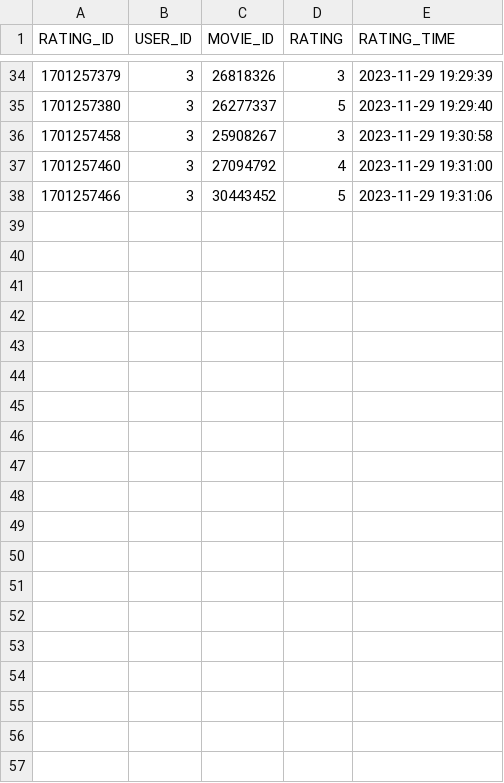
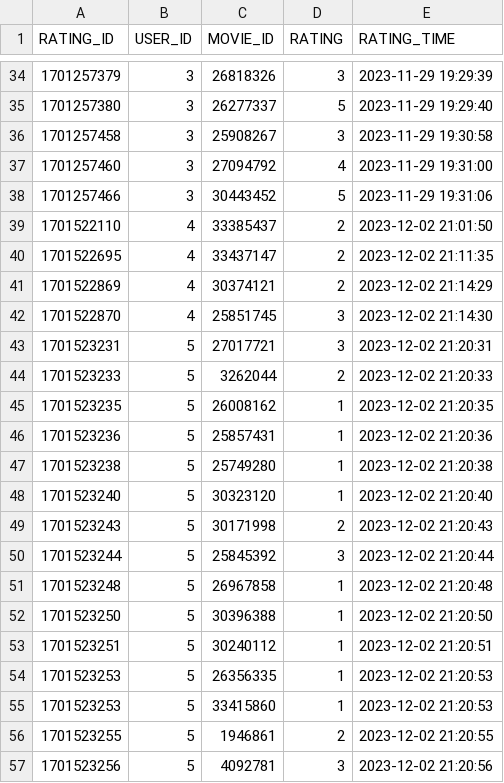
Before and after one commit to rn-consider/gaomanruqimo, a CSV file: data/ratings.csv, drawn as a sheet; only a part is shown, gaps mark what is left out; the diff covers the shown part only; the diff names each change by its address in the sheet, - before the commit and + after, or states it on an @@ line.

```diff
--- a/data/ratings.csv
+++ b/data/ratings.csv
+row 39: 1701522110 | 4 | 33385437 | 2 | 2023-12-02 21:01:50
+row 40: 1701522695 | 4 | 33437147 | 2 | 2023-12-02 21:11:35
+row 41: 1701522869 | 4 | 30374121 | 2 | 2023-12-02 21:14:29
+row 42: 1701522870 | 4 | 25851745 | 3 | 2023-12-02 21:14:30
+row 43: 1701523231 | 5 | 27017721 | 3 | 2023-12-02 21:20:31
+row 44: 1701523233 | 5 | 3262044 | 2 | 2023-12-02 21:20:33
+row 45: 1701523235 | 5 | 26008162 | 1 | 2023-12-02 21:20:35
+row 46: 1701523236 | 5 | 25857431 | 1 | 2023-12-02 21:20:36
+row 47: 1701523238 | 5 | 25749280 | 1 | 2023-12-02 21:20:38
+row 48: 1701523240 | 5 | 30323120 | 1 | 2023-12-02 21:20:40
+row 49: 1701523243 | 5 | 30171998 | 2 | 2023-12-02 21:20:43
+row 50: 1701523244 | 5 | 25845392 | 3 | 2023-12-02 21:20:44
+row 51: 1701523248 | 5 | 26967858 | 1 | 2023-12-02 21:20:48
+row 52: 1701523250 | 5 | 30396388 | 1 | 2023-12-02 21:20:50
+row 53: 1701523251 | 5 | 30240112 | 1 | 2023-12-02 21:20:51
+row 54: 1701523253 | 5 | 26356335 | 1 | 2023-12-02 21:20:53
+row 55: 1701523253 | 5 | 33415860 | 1 | 2023-12-02 21:20:53
+row 56: 1701523255 | 5 | 1946861 | 2 | 2023-12-02 21:20:55
+row 57: 1701523256 | 5 | 4092781 | 3 | 2023-12-02 21:20:56
```
Also changed, not shown: 13 added rows elsewhere in this file, 8 other files.
